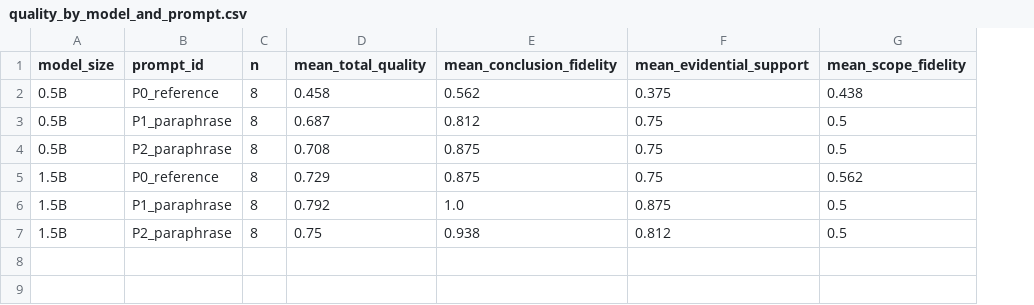
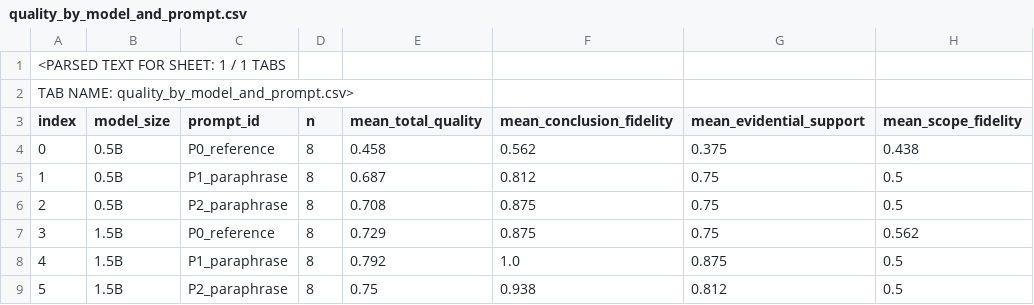
Before and after one commit to akula-advaith/prompt-conclusion-stability-study, a CSV file: results/analysis/quality_by_model_and_prompt.csv, drawn as a sheet; only a part is shown; addresses are those after the commit; rows hold the shown columns only; the diff names each change by its address in the sheet, - before the commit and + after, or states it on an @@ line.

```diff
--- a/results/analysis/quality_by_model_and_prompt.csv
+++ b/results/analysis/quality_by_model_and_prompt.csv
+column A (index), rows 4-9: 0 | 1 | 2 | 3 | 4 | 5
+row 1: <PARSED TEXT FOR SHEET: 1 / 1 TABS
+row 2: TAB NAME: quality_by_model_and_prompt.csv>
```
Also changed, not shown: data/study_sources_v1_1_verified.csv, results/analysis/annotations_ai_assisted.csv, 2 other files.
